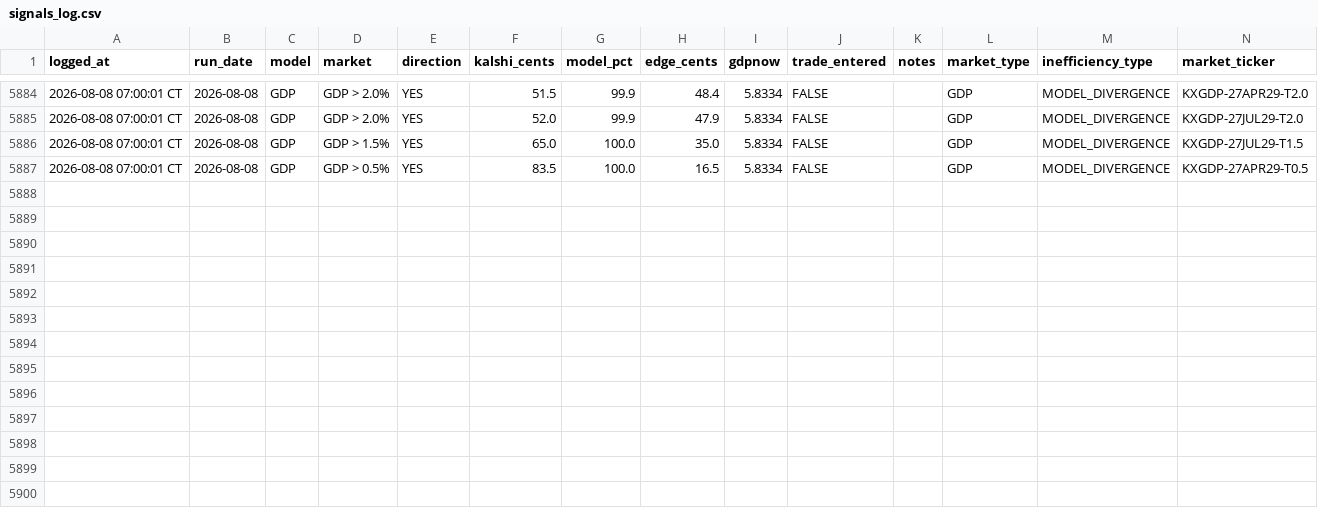
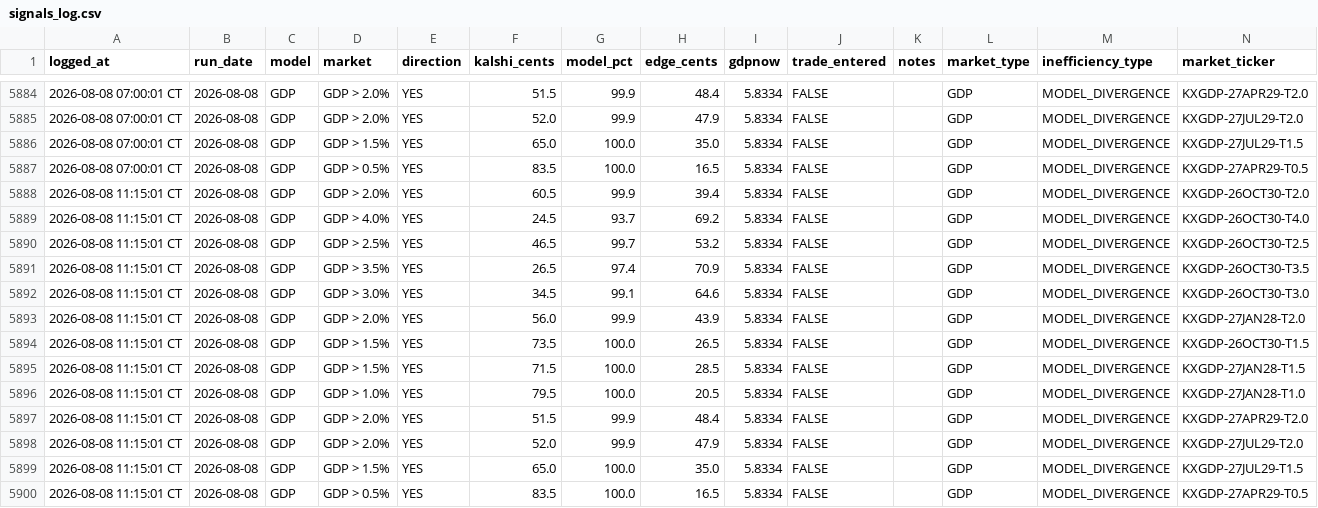
Before and after one commit to logain1964/KalshiBot-Dashboard, a CSV file: signals_log.csv, drawn as a sheet; only a part is shown, gaps mark what is left out; rows hold the shown columns only; the diff names each change by its address in the sheet, - before the commit and + after, or states it on an @@ line.

```diff
--- a/signals_log.csv
+++ b/signals_log.csv
+row 5888: 2026-08-08 11:15:01 CT | 2026-08-08 | GDP | GDP > 2.0% | YES | 60.5 | 99.9 | 39.4 | 5.8334 | FALSE |  | GDP | MODEL_DIVERGENCE | KXGDP-26OCT30-T2.0
+row 5889: 2026-08-08 11:15:01 CT | 2026-08-08 | GDP | GDP > 4.0% | YES | 24.5 | 93.7 | 69.2 | 5.8334 | FALSE |  | GDP | MODEL_DIVERGENCE | KXGDP-26OCT30-T4.0
+row 5890: 2026-08-08 11:15:01 CT | 2026-08-08 | GDP | GDP > 2.5% | YES | 46.5 | 99.7 | 53.2 | 5.8334 | FALSE |  | GDP | MODEL_DIVERGENCE | KXGDP-26OCT30-T2.5
+row 5891: 2026-08-08 11:15:01 CT | 2026-08-08 | GDP | GDP > 3.5% | YES | 26.5 | 97.4 | 70.9 | 5.8334 | FALSE |  | GDP | MODEL_DIVERGENCE | KXGDP-26OCT30-T3.5
+row 5892: 2026-08-08 11:15:01 CT | 2026-08-08 | GDP | GDP > 3.0% | YES | 34.5 | 99.1 | 64.6 | 5.8334 | FALSE |  | GDP | MODEL_DIVERGENCE | KXGDP-26OCT30-T3.0
+row 5893: 2026-08-08 11:15:01 CT | 2026-08-08 | GDP | GDP > 2.0% | YES | 56.0 | 99.9 | 43.9 | 5.8334 | FALSE |  | GDP | MODEL_DIVERGENCE | KXGDP-27JAN28-T2.0
+row 5894: 2026-08-08 11:15:01 CT | 2026-08-08 | GDP | GDP > 1.5% | YES | 73.5 | 100.0 | 26.5 | 5.8334 | FALSE |  | GDP | MODEL_DIVERGENCE | KXGDP-26OCT30-T1.5
+row 5895: 2026-08-08 11:15:01 CT | 2026-08-08 | GDP | GDP > 1.5% | YES | 71.5 | 100.0 | 28.5 | 5.8334 | FALSE |  | GDP | MODEL_DIVERGENCE | KXGDP-27JAN28-T1.5
+row 5896: 2026-08-08 11:15:01 CT | 2026-08-08 | GDP | GDP > 1.0% | YES | 79.5 | 100.0 | 20.5 | 5.8334 | FALSE |  | GDP | MODEL_DIVERGENCE | KXGDP-27JAN28-T1.0
+row 5897: 2026-08-08 11:15:01 CT | 2026-08-08 | GDP | GDP > 2.0% | YES | 51.5 | 99.9 | 48.4 | 5.8334 | FALSE |  | GDP | MODEL_DIVERGENCE | KXGDP-27APR29-T2.0
+row 5898: 2026-08-08 11:15:01 CT | 2026-08-08 | GDP | GDP > 2.0% | YES | 52.0 | 99.9 | 47.9 | 5.8334 | FALSE |  | GDP | MODEL_DIVERGENCE | KXGDP-27JUL29-T2.0
+row 5899: 2026-08-08 11:15:01 CT | 2026-08-08 | GDP | GDP > 1.5% | YES | 65.0 | 100.0 | 35.0 | 5.8334 | FALSE |  | GDP | MODEL_DIVERGENCE | KXGDP-27JUL29-T1.5
+row 5900: 2026-08-08 11:15:01 CT | 2026-08-08 | GDP | GDP > 0.5% | YES | 83.5 | 100.0 | 16.5 | 5.8334 | FALSE |  | GDP | MODEL_DIVERGENCE | KXGDP-27APR29-T0.5
```
Also changed, not shown: 4 other files.
